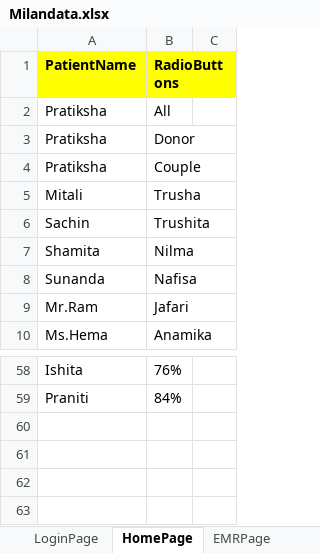
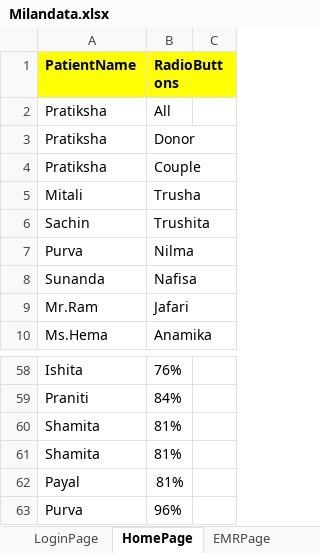
Before and after one commit to meetparag81/IVFMilanNew, an Excel workbook: IVFmilan/src/main/java/com_Milan_TestData/Milandata.xlsx, sheet HomePage, drawn as a sheet; only a part is shown, gaps mark what is left out; values as stored, in another font and other column widths than the file's, no borders; the diff names each change by its address in the sheet, - before the commit and + after, or states it on an @@ line.

```diff
--- a/IVFmilan/src/main/java/com_Milan_TestData/Milandata.xlsx (sheet HomePage)
+++ b/IVFmilan/src/main/java/com_Milan_TestData/Milandata.xlsx (sheet HomePage)
-A7 (PatientName): Shamita
+A7 (PatientName): Purva
+row 60: Shamita | 81%
+row 61: Shamita | 81%
+row 62: Payal | 81%
+row 63: Purva | 96%
```
Also changed, not shown: sheet Stimulationchart, sheet CycleList, 3 other files.
